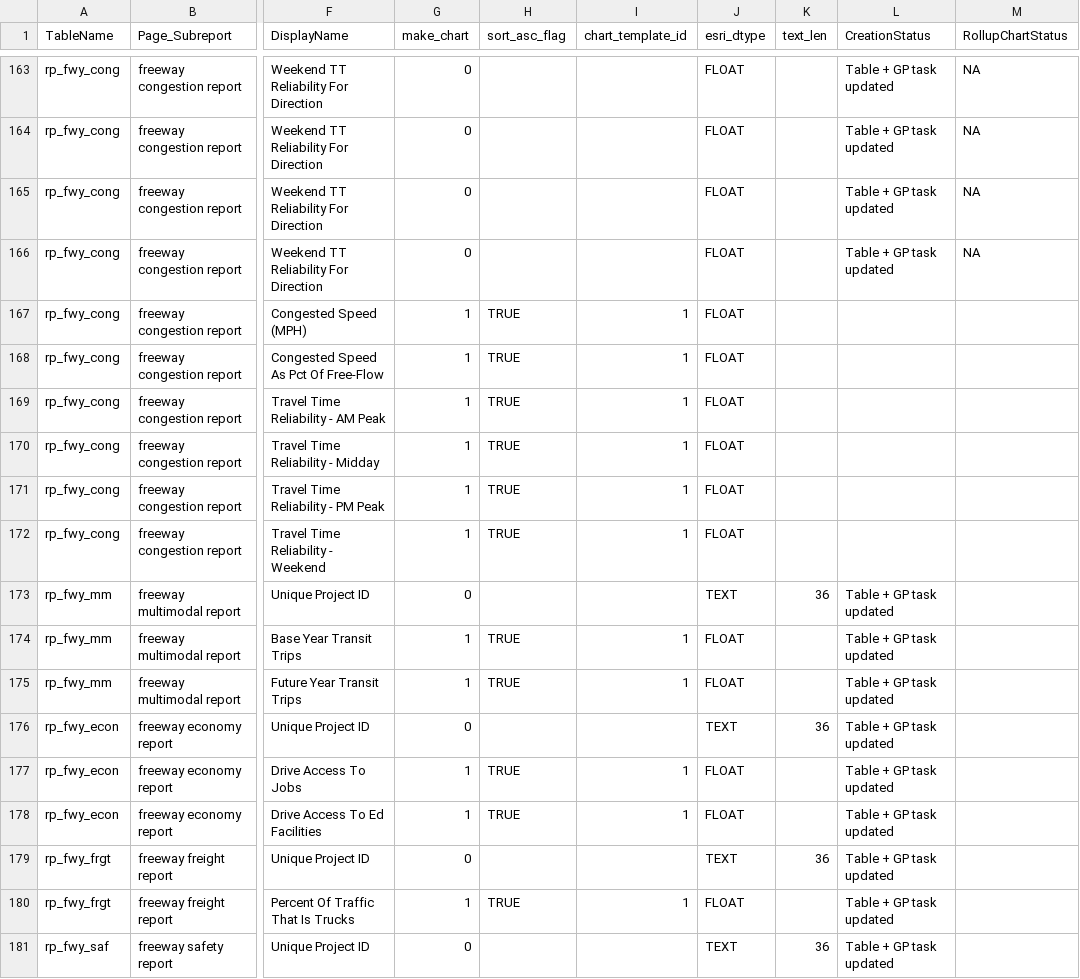
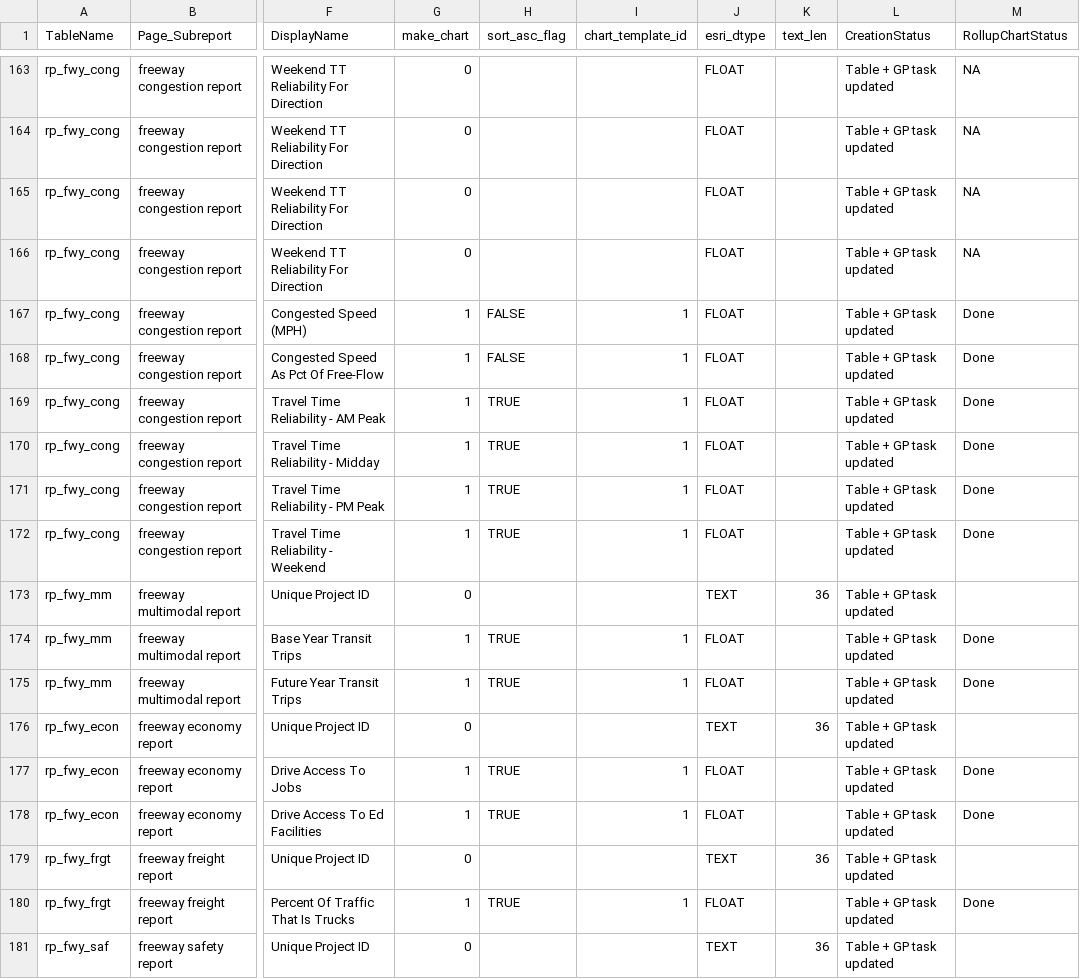
Before and after one commit to SACOG/PPA3, a CSV file: rollup/chartname_config.csv, drawn as a sheet; only a part is shown, gaps mark what is left out; the diff covers the shown part only; the diff names each change by its address in the sheet, - before the commit and + after, or states it on an @@ line.

Commit message:
successful version of chart config bldr for rollup

```diff
--- a/rollup/chartname_config.csv
+++ b/rollup/chartname_config.csv
-H167:H168 (sort_asc_flag): TRUE
+H167:H168 (sort_asc_flag): FALSE
-L167:L172 (CreationStatus): (empty)
+L167:L172 (CreationStatus): Table + GP task updated
-M167:M172 (RollupChartStatus): (empty)
+M167:M172 (RollupChartStatus): Done
-M174:M175 (RollupChartStatus): (empty)
+M174:M175 (RollupChartStatus): Done
-M177:M178 (RollupChartStatus): (empty)
+M177:M178 (RollupChartStatus): Done
-M180 (RollupChartStatus): (empty)
+M180 (RollupChartStatus): Done
```
Also changed, not shown: 63 edited cells elsewhere in this file, 4 other files.
